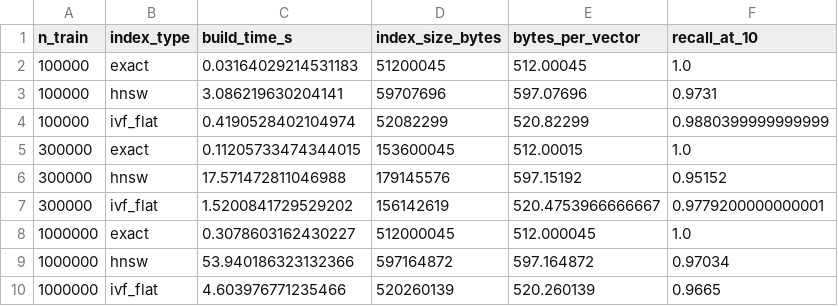
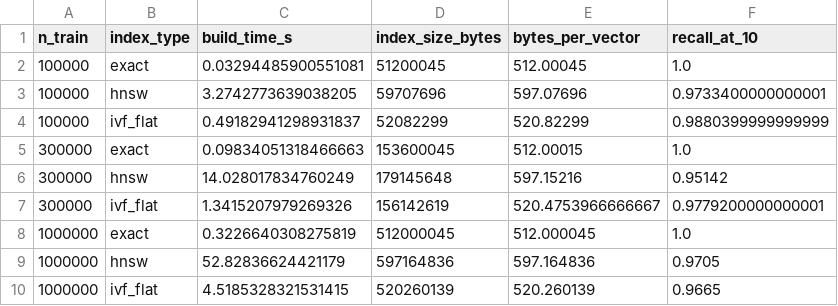
Before and after one commit to siddardhakumar2003/Information-Retrieval-Extraction, a CSV file: Assignment-3/results/figures/part3_scaling_cost_table.csv, drawn as a sheet.

```diff
--- a/Assignment-3/results/figures/part3_scaling_cost_table.csv
+++ b/Assignment-3/results/figures/part3_scaling_cost_table.csv
@@ -1,10 +1,10 @@
 n_train,index_type,build_time_s,index_size_bytes,bytes_per_vector,recall_at_10
-100000,exact,0.03164029214531183,51200045,512.00045,1.0
-100000,hnsw,3.086219630204141,59707696,597.07696,0.9731
-100000,ivf_flat,0.4190528402104974,52082299,520.82299,0.9880399999999999
-300000,exact,0.11205733474344015,153600045,512.00015,1.0
-300000,hnsw,17.571472811046988,179145576,597.15192,0.95152
-300000,ivf_flat,1.5200841729529202,156142619,520.4753966666667,0.9779200000000001
-1000000,exact,0.3078603162430227,512000045,512.000045,1.0
-1000000,hnsw,53.940186323132366,597164872,597.164872,0.97034
-1000000,ivf_flat,4.603976771235466,520260139,520.260139,0.9665
+100000,exact,0.03294485900551081,51200045,512.00045,1.0
+100000,hnsw,3.2742773639038205,59707696,597.07696,0.9733400000000001
+100000,ivf_flat,0.49182941298931837,52082299,520.82299,0.9880399999999999
+300000,exact,0.09834051318466663,153600045,512.00015,1.0
+300000,hnsw,14.028017834760249,179145648,597.15216,0.95142
+300000,ivf_flat,1.3415207979269326,156142619,520.4753966666667,0.9779200000000001
+1000000,exact,0.3226640308275819,512000045,512.000045,1.0
+1000000,hnsw,52.82836624421179,597164836,597.164836,0.9705
+1000000,ivf_flat,4.5185328321531415,520260139,520.260139,0.9665
```
Also changed, not shown: Assignment-3/results/figures/part2_cost_at_recall95_glove.csv, Assignment-3/results/figures/part2_cost_at_recall95_sift.csv, 20 other files.
